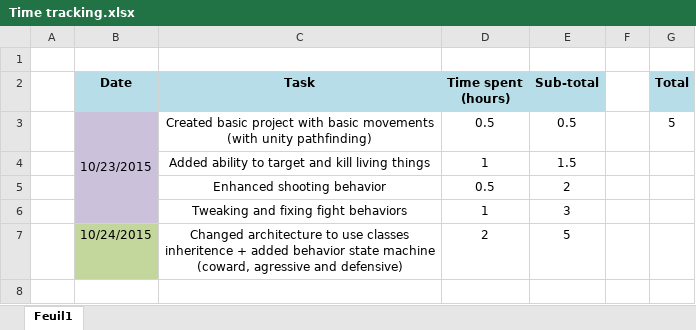
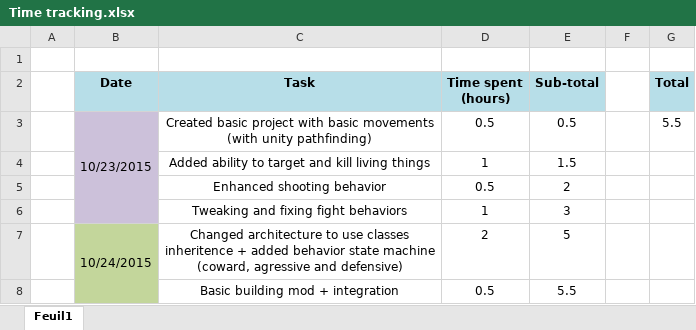
Before and after one commit to Thex-PiedDroit/Unity_Projects, an Excel workbook: Syndicate_Recreate/Time tracking.xlsx, sheet Feuil1, drawn as a sheet; values as stored, in another font and other column widths than the file's, no borders; the diff names each change by its address in the sheet, - before the commit and + after, or states it on an @@ line.

Commit message:
Integrated building + made roof disappear if player inside

```diff
--- a/Syndicate_Recreate/Time tracking.xlsx (sheet Feuil1)
+++ b/Syndicate_Recreate/Time tracking.xlsx (sheet Feuil1)
-G3 (Total): 5
+G3 (Total): 5.5
+B7:B8 merged
+row 8:  |  | Basic building mod + integration | 0.5 | 5.5
```
Also changed, not shown: 11 other files.
